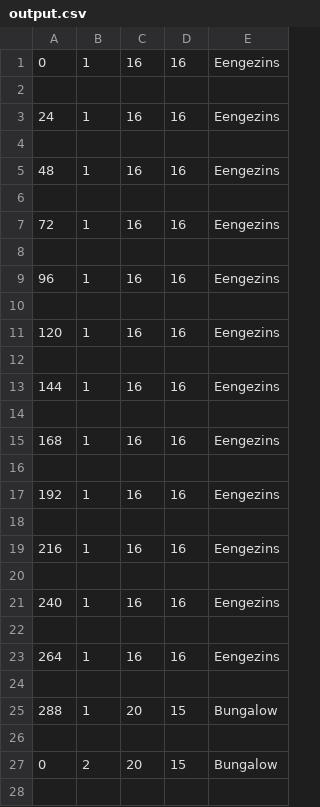
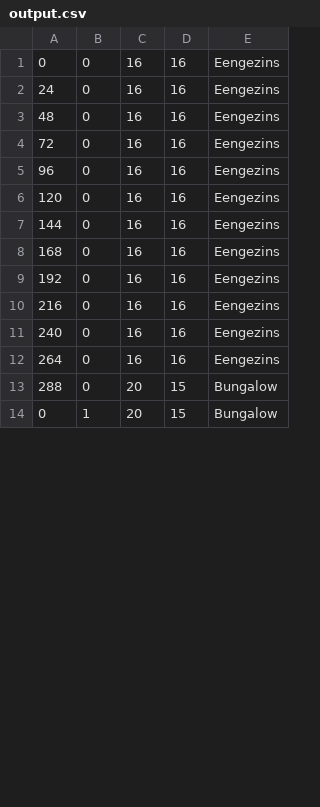
Before and after one commit to JoeySchouten/Heuristieken, a CSV file: output.csv, drawn as a sheet; only a part is shown; the diff covers the shown part only.

```diff
--- a/output.csv
+++ b/output.csv
@@ -1,28 +1,14 @@
-0,1,16,16,Eengezins
-
-24,1,16,16,Eengezins
-
-48,1,16,16,Eengezins
-
-72,1,16,16,Eengezins
-
-96,1,16,16,Eengezins
-
-120,1,16,16,Eengezins
-
-144,1,16,16,Eengezins
-
-168,1,16,16,Eengezins
-
-192,1,16,16,Eengezins
-
-216,1,16,16,Eengezins
-
-240,1,16,16,Eengezins
-
-264,1,16,16,Eengezins
-
-288,1,20,15,Bungalow
-
-0,2,20,15,Bungalow
-
+0,0,16,16,Eengezins
+24,0,16,16,Eengezins
+48,0,16,16,Eengezins
+72,0,16,16,Eengezins
+96,0,16,16,Eengezins
+120,0,16,16,Eengezins
+144,0,16,16,Eengezins
+168,0,16,16,Eengezins
+192,0,16,16,Eengezins
+216,0,16,16,Eengezins
+240,0,16,16,Eengezins
+264,0,16,16,Eengezins
+288,0,20,15,Bungalow
+0,1,20,15,Bungalow
```
Also changed, not shown: 9 removed rows and 10 edited cells elsewhere in this file, 1 other file.
